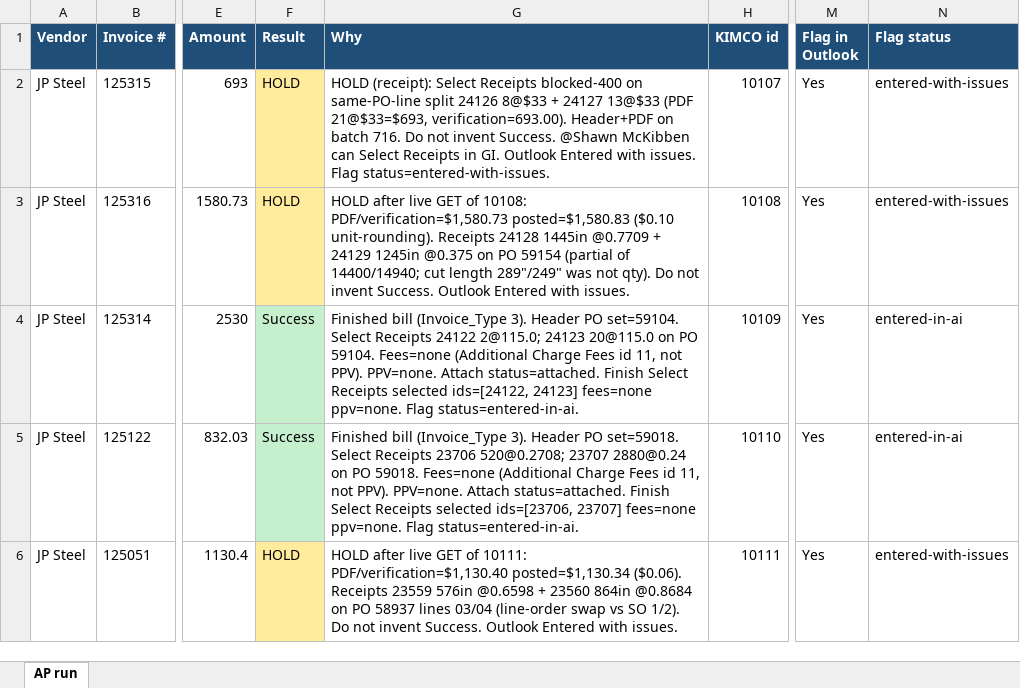
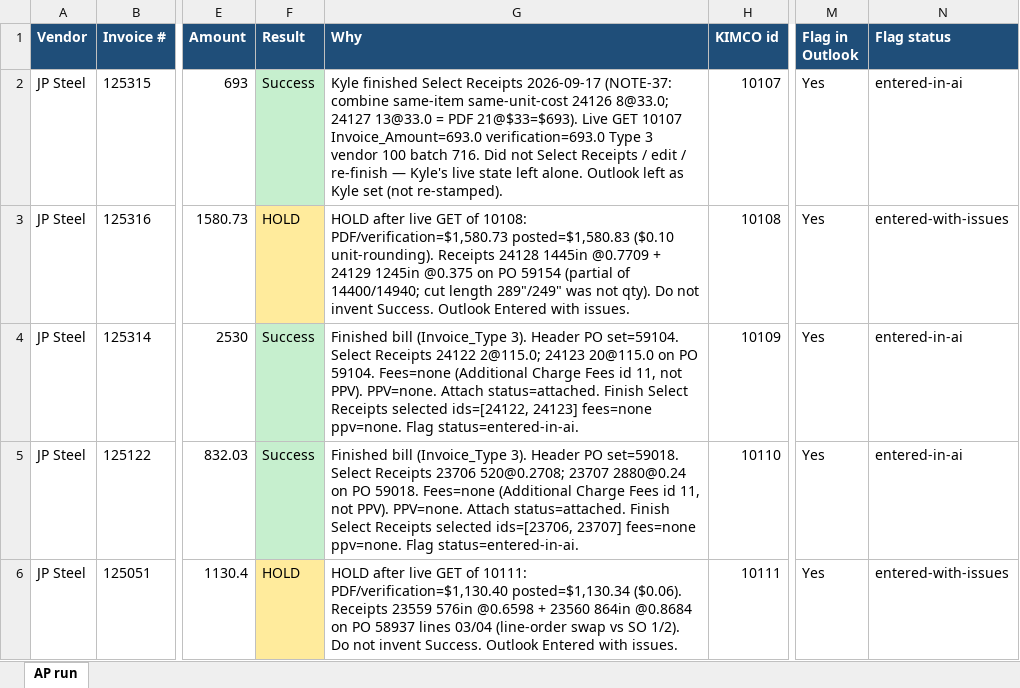
Before and after one commit to beave89atm/ap-clerk, an Excel workbook: runs/AP-run-2026-09-16-jpsteel.xlsx, sheet AP run, drawn as a sheet; only a part is shown, gaps mark what is left out; values as stored, in another font and other column widths than the file's, no borders; the diff names each change by its address in the sheet, - before the commit and + after, or states it on an @@ line.

```diff
--- a/runs/AP-run-2026-09-16-jpsteel.xlsx (sheet AP run)
+++ b/runs/AP-run-2026-09-16-jpsteel.xlsx (sheet AP run)
-F2 (Result): HOLD
+F2 (Result): Success
-F2 fill: #FFEB9C
+F2 fill: #C6EFCE
-G2 (Why): HOLD (receipt): Select Receipts blocked-400 on same-PO-line split 24126 8@$33 + 24127 13@$33 (PDF 21@$33=$693, verification=693.00). Header+PDF on batch 716. Do not invent Success. @Shawn McKibben can Select Receipts in GI. Outlook Entered with issues. Flag status=entered-with-issues.
+G2 (Why): Kyle finished Select Receipts 2026-09-17 (NOTE-37: combine same-item same-unit-cost 24126 8@33.0; 24127 13@33.0 = PDF 21@$33=$693). Live GET 10107 Invoice_Amount=693.0 verification=693.0 Type 3 vendor 100 batch 716. Did not Select Receipts / edit / re-finish — Kyle's live state left alone. Outlook left as Kyle set (not re-stamped).
-N2 (Flag status): entered-with-issues
+N2 (Flag status): entered-in-ai
```
Also changed, not shown: 8 other files.
